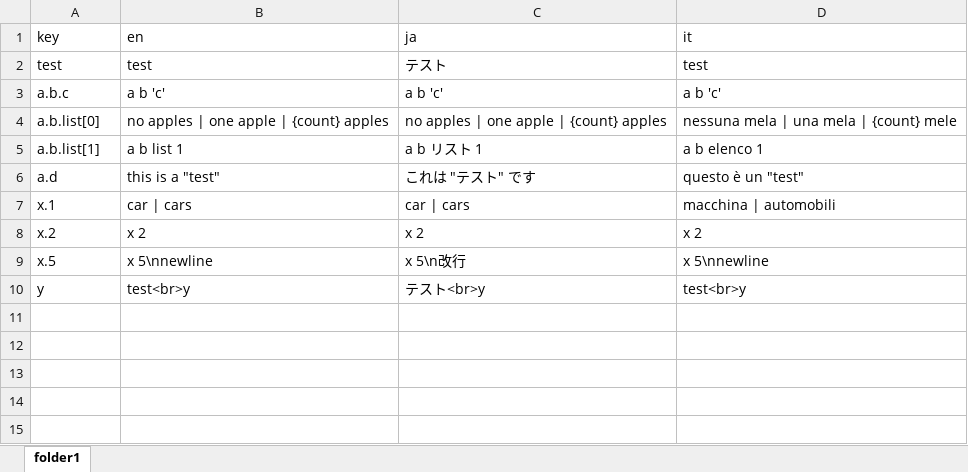
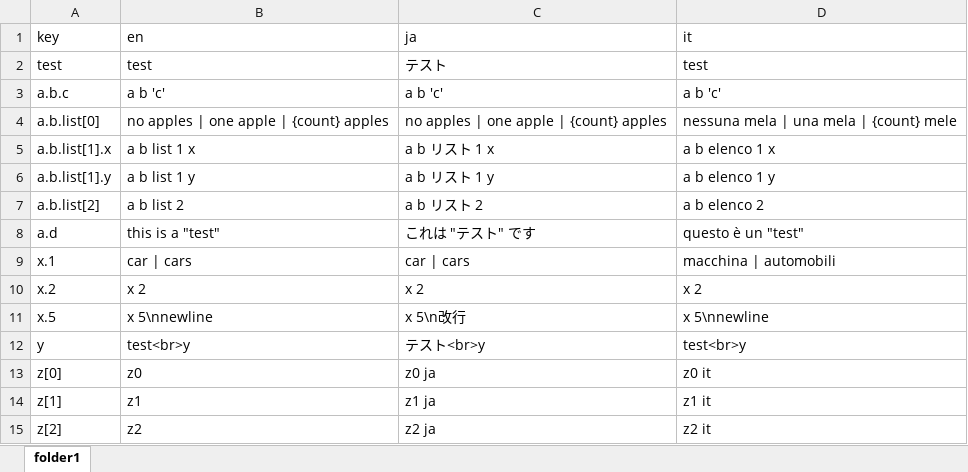
Before and after one commit to iambvterrcvp/xlsx-to-json-translation, an Excel workbook: test.xlsx, sheet folder1, drawn as a sheet; values as stored, in another font and other column widths than the file's, no borders; the diff names each change by its address in the sheet, - before the commit and + after, or states it on an @@ line.

```diff
--- a/test.xlsx (sheet folder1)
+++ b/test.xlsx (sheet folder1)
-A5 (key): a.b.list[1]
+A5 (key): a.b.list[1].x
-B5 (en): a b list 1
+B5 (en): a b list 1 x
-C5 (ja): a b リスト 1
+C5 (ja): a b リスト 1 x
-D5 (it): a b elenco 1
+D5 (it): a b elenco 1 x
+row 6: a.b.list[1].y | a b list 1 y | a b リスト 1 y | a b elenco 1 y
+row 7: a.b.list[2] | a b list 2 | a b リスト 2 | a b elenco 2
+row 13: z[0] | z0 | z0 ja | z0 it
+row 14: z[1] | z1 | z1 ja | z1 it
+row 15: z[2] | z2 | z2 ja | z2 it
```
Also changed, not shown: 1 other file.
